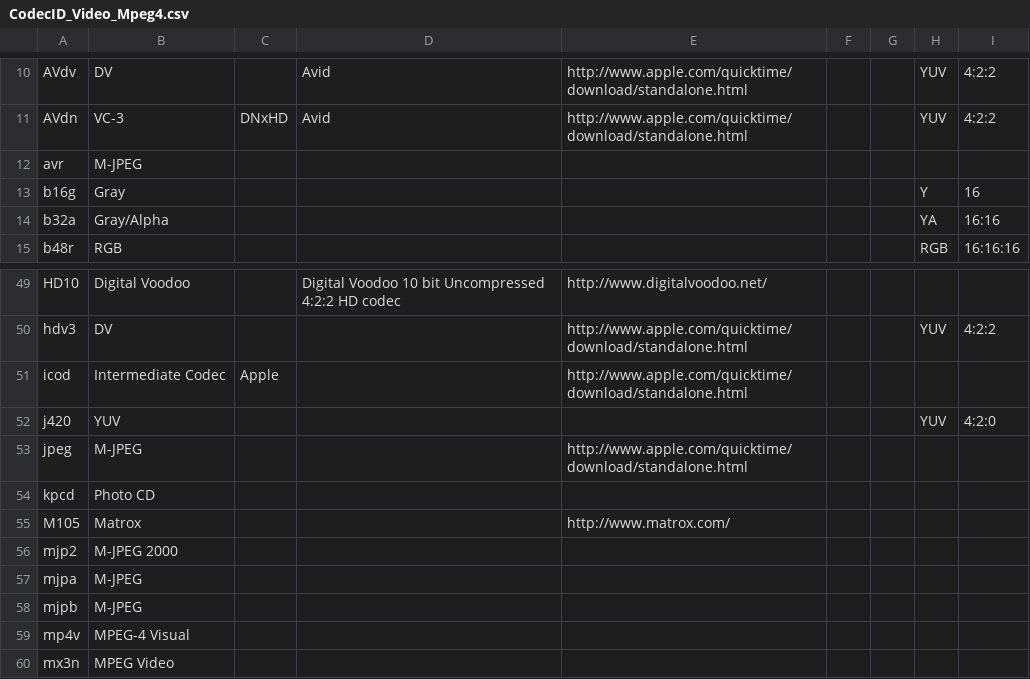
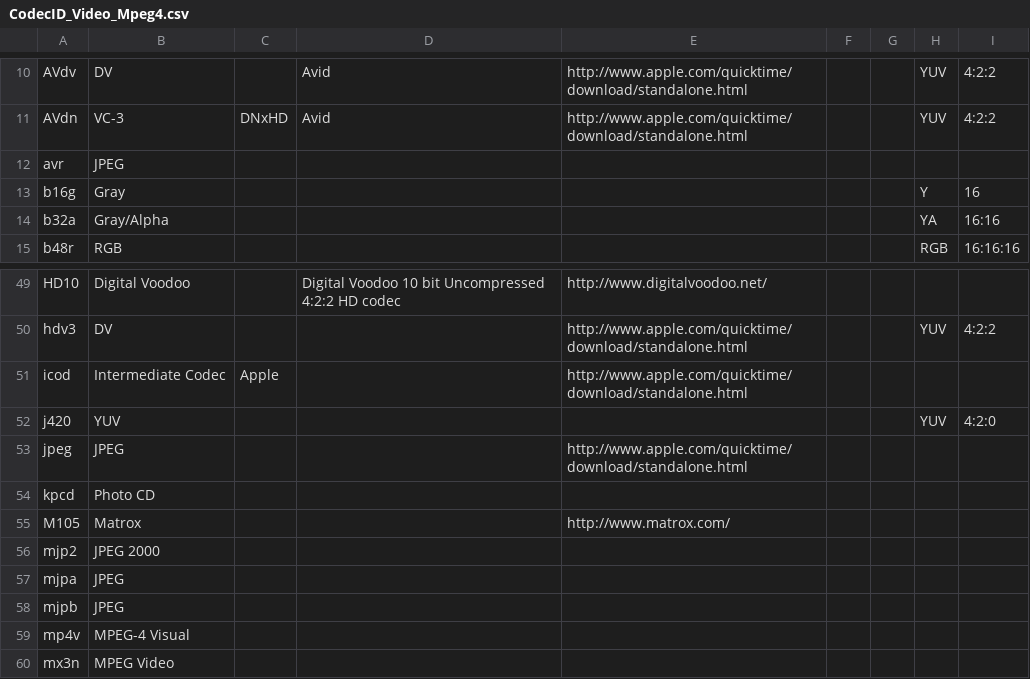
Before and after one commit to mediatest/mediatestLib, a CSV file: Source/Ressource/Text/DataBase/CodecID_Video_Mpeg4.csv, drawn as a sheet; only a part is shown, gaps mark what is left out.

```diff
--- a/Source/Ressource/Text/DataBase/CodecID_Video_Mpeg4.csv
+++ b/Source/Ressource/Text/DataBase/CodecID_Video_Mpeg4.csv
@@ -11,3 +11,3 @@ AVdv;DV;;Avid;http://www.apple.com/quicktime/download/standalone.html;;;YUV;4:2:
 AVdn;VC-3;DNxHD;Avid;http://www.apple.com/quicktime/download/standalone.html;;;YUV;4:2:2
-avr ;M-JPEG;;;;;;;
+avr ;JPEG;;;;;;;
 b16g;Gray;;;;;;Y;16
@@ -52,8 +52,8 @@ icod;Intermediate Codec;Apple;;http://www.apple.com/quicktime/download/standalon
 j420;YUV;;;;;;YUV;4:2:0
-jpeg;M-JPEG;;;http://www.apple.com/quicktime/download/standalone.html;;;;
+jpeg;JPEG;;;http://www.apple.com/quicktime/download/standalone.html;;;;
 kpcd;Photo CD;;;;;;;
 M105;Matrox;;;http://www.matrox.com/;;;;
-mjp2;M-JPEG 2000;;;;;;;
-mjpa;M-JPEG;;;;;;;
-mjpb;M-JPEG;;;;;;;
+mjp2;JPEG 2000;;;;;;;
+mjpa;JPEG;;;;;;;
+mjpb;JPEG;;;;;;;
 mp4v;MPEG-4 Visual;;;;;;;
```
Also changed, not shown: Source/Ressource/Text/DataBase/Codec.csv, Source/Ressource/Text/DataBase/CodecID_Video_Riff.csv, 12 other files.
